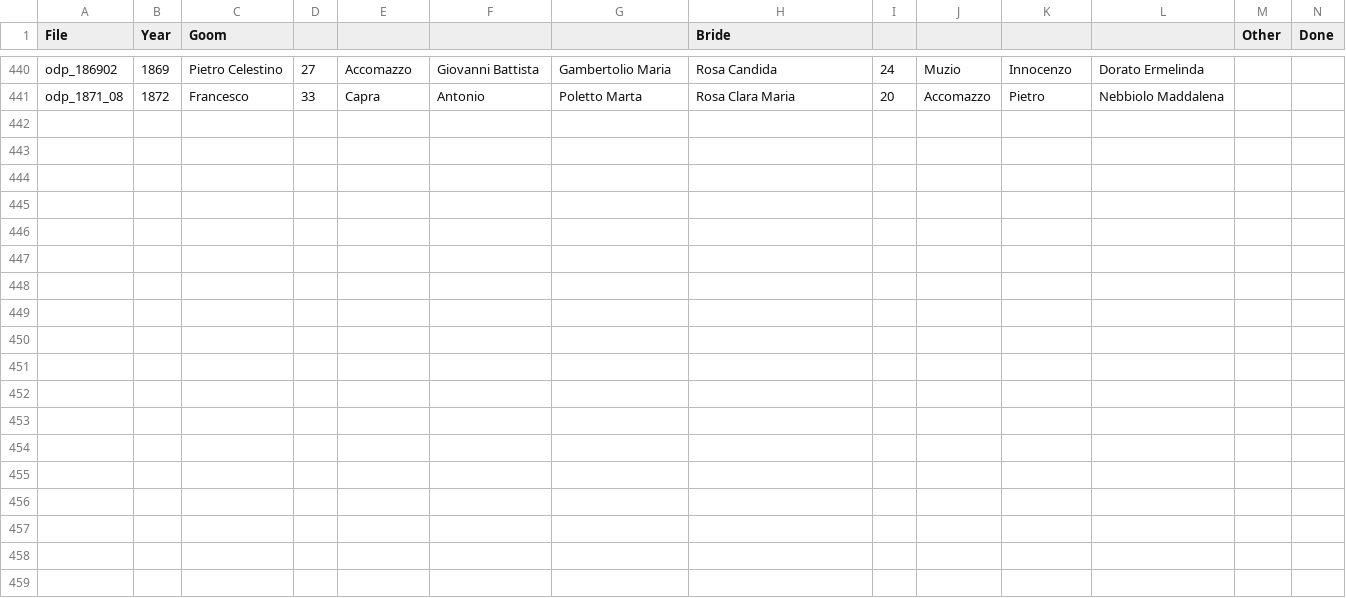
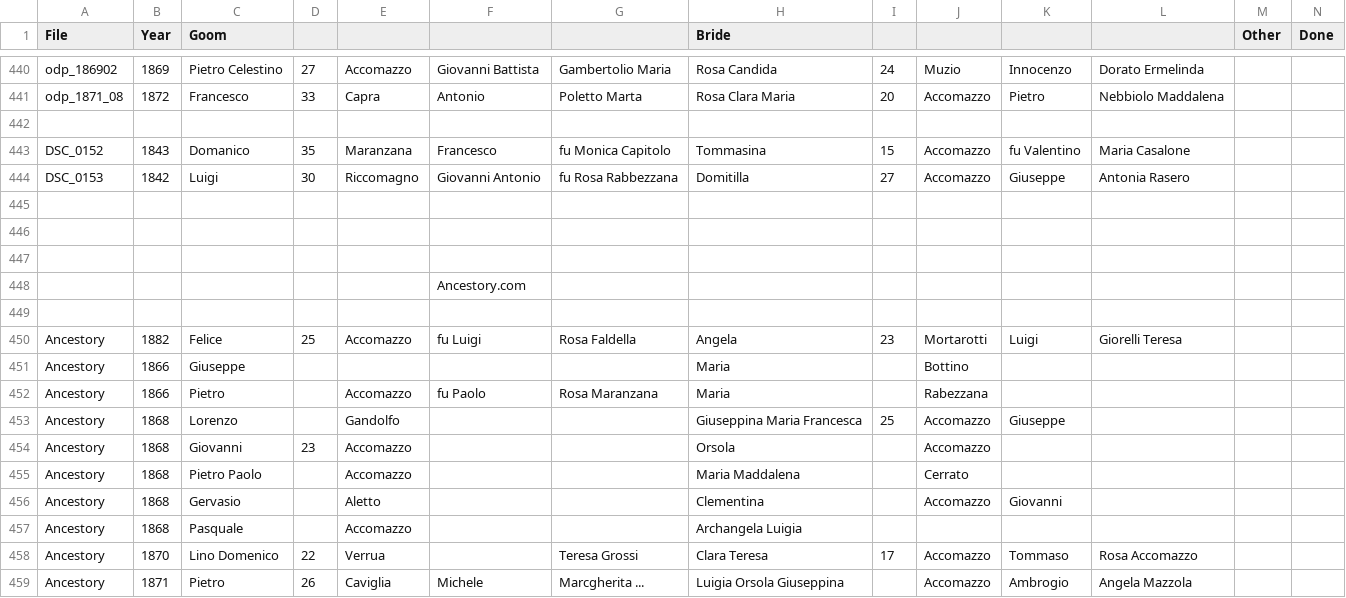
Before and after one commit to VittorioAccomazzi/Accomazzo, a CSV file: Data/Marriage - Sheet1.csv, drawn as a sheet; only a part is shown, gaps mark what is left out; rows hold the shown columns only; the diff names each change by its address in the sheet, - before the commit and + after, or states it on an @@ line.

```diff
--- a/Data/Marriage - Sheet1.csv
+++ b/Data/Marriage - Sheet1.csv
+row 442: (empty)
+row 443: DSC_0152 | 1843 | Domanico | 35 | Maranzana | Francesco | fu Monica Capitolo | Tommasina | 15 | Accomazzo | fu Valentino | Maria Casalone
+row 444: DSC_0153 | 1842 | Luigi | 30 | Riccomagno | Giovanni Antonio | fu Rosa Rabbezzana | Domitilla | 27 | Accomazzo | Giuseppe | Antonia Rasero
+row 445: (empty)
+row 446: (empty)
+row 447: (empty)
+row 448:  |  |  |  |  | Ancestory.com
+row 449: (empty)
+row 450: Ancestory | 1882 | Felice | 25 | Accomazzo | fu Luigi | Rosa Faldella | Angela | 23 | Mortarotti | Luigi | Giorelli Teresa
+row 451: Ancestory | 1866 | Giuseppe |  |  |  |  | Maria |  | Bottino
+row 452: Ancestory | 1866 | Pietro |  | Accomazzo | fu Paolo | Rosa Maranzana | Maria |  | Rabezzana
+row 453: Ancestory | 1868 | Lorenzo |  | Gandolfo |  |  | Giuseppina Maria Francesca | 25 | Accomazzo | Giuseppe
+row 454: Ancestory | 1868 | Giovanni | 23 | Accomazzo |  |  | Orsola |  | Accomazzo
+row 455: Ancestory | 1868 | Pietro Paolo |  | Accomazzo |  |  | Maria Maddalena |  | Cerrato
+row 456: Ancestory | 1868 | Gervasio |  | Aletto |  |  | Clementina |  | Accomazzo | Giovanni
+row 457: Ancestory | 1868 | Pasquale |  | Accomazzo |  |  | Archangela Luigia
+row 458: Ancestory | 1870 | Lino Domenico | 22 | Verrua |  | Teresa Grossi | Clara Teresa | 17 | Accomazzo | Tommaso | Rosa Accomazzo
+row 459: Ancestory | 1871 | Pietro | 26 | Caviglia | Michele | Marcgherita ... | Luigia Orsola Giuseppina |  | Accomazzo | Ambrogio | Angela Mazzola
```
Also changed, not shown: Data/GENEALOGIA - Birth.csv, 2 other files.
